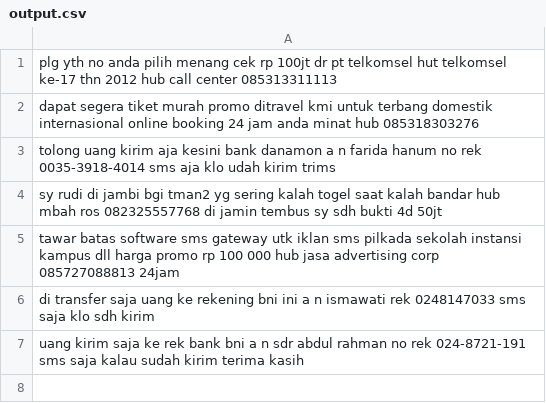
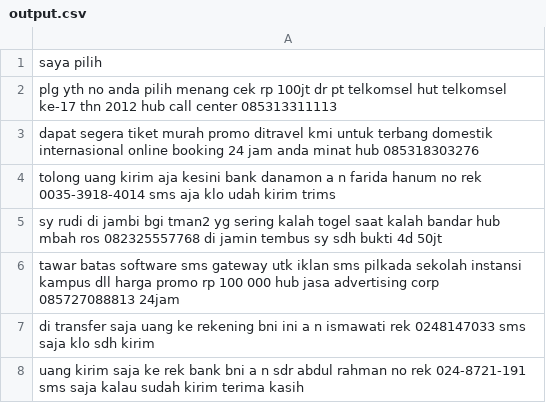
Before and after one commit to ryanyonata/spamfilteringnlp, a CSV file: output.csv, drawn as a sheet.

```diff
--- a/output.csv
+++ b/output.csv
@@ -1 +1,2 @@
+saya pilih
 plg yth no anda pilih menang cek rp 100jt dr pt telkomsel hut telkomsel ke-17 thn 2012 hub call center 085313311113
```
Also changed, not shown: 3 other files.
